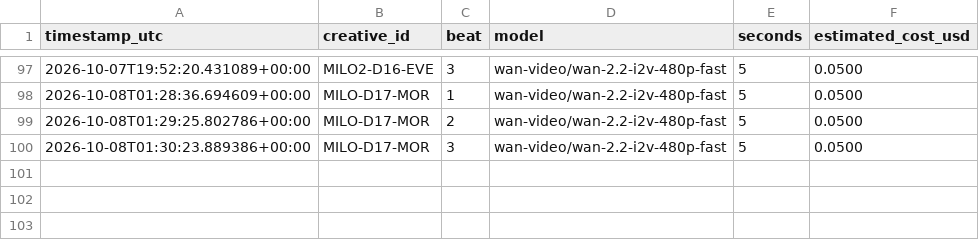
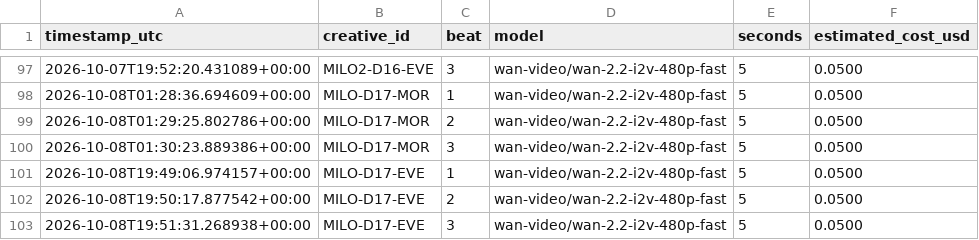
Before and after one commit to dkgrissom-tech/Ora-auto, a CSV file: brands/toolstack/learnings/render_costs.csv, drawn as a sheet; only a part is shown, gaps mark what is left out; the diff names each change by its address in the sheet, - before the commit and + after, or states it on an @@ line.

Commit message:
toolstack: render next queued short [skip ci]

```diff
--- a/brands/toolstack/learnings/render_costs.csv
+++ b/brands/toolstack/learnings/render_costs.csv
+row 101: 2026-10-08T19:49:06.974157+00:00 | MILO-D17-EVE | 1 | wan-video/wan-2.2-i2v-480p-fast | 5 | 0.0500
+row 102: 2026-10-08T19:50:17.877542+00:00 | MILO-D17-EVE | 2 | wan-video/wan-2.2-i2v-480p-fast | 5 | 0.0500
+row 103: 2026-10-08T19:51:31.268938+00:00 | MILO-D17-EVE | 3 | wan-video/wan-2.2-i2v-480p-fast | 5 | 0.0500
```
Also changed, not shown: brands/toolstack/queue.csv, 2 other files.
